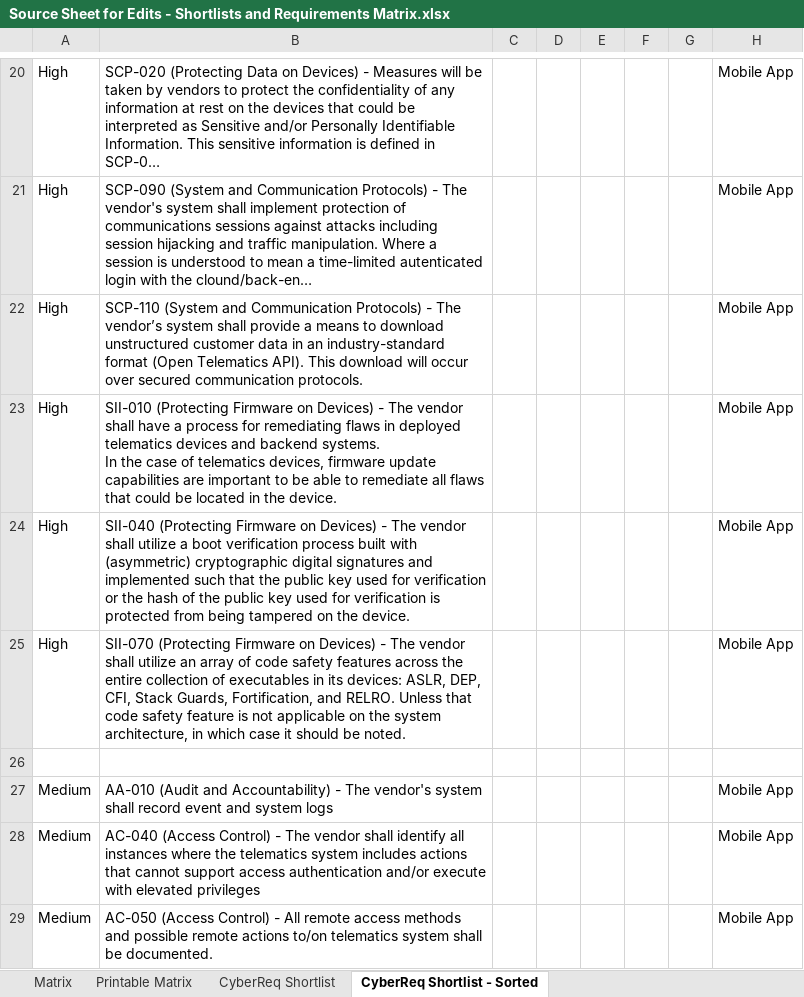
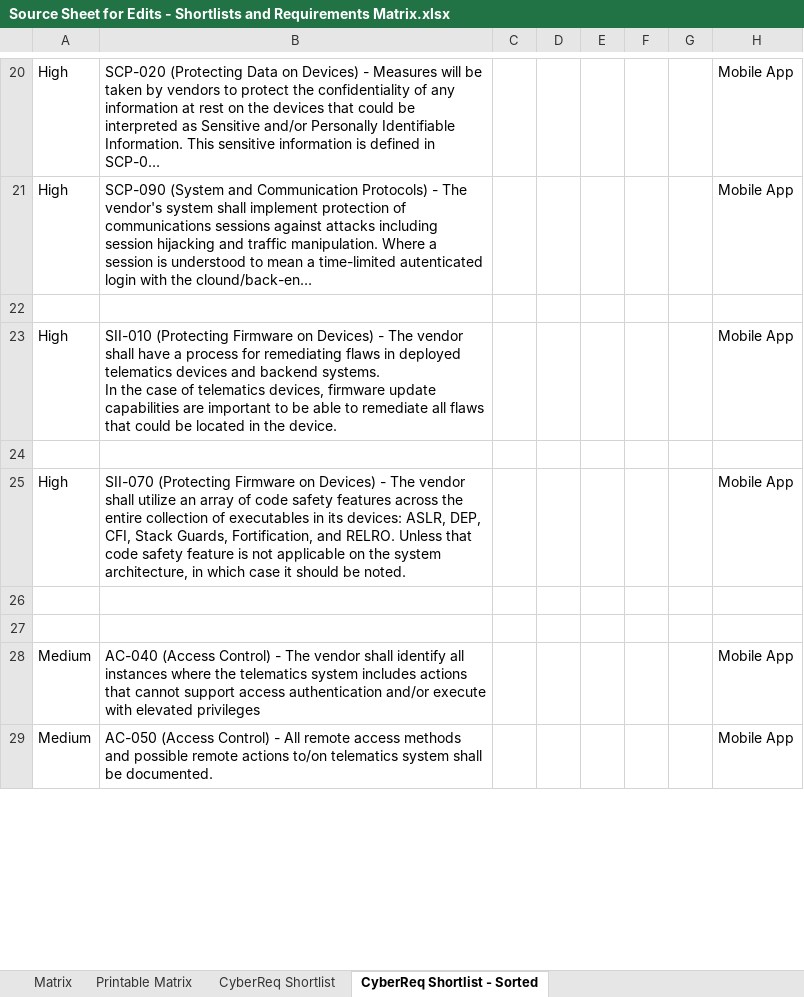
Before and after one commit to nmfta-repo/nmfta-rfp_templates, an Excel workbook: src/Source Sheet for Edits - Shortlists and Requirements Matrix.xlsx, sheet CyberReq Shortlist - Sorted, drawn as a sheet; only a part is shown, gaps mark what is left out; long unchanged cells end in …; values as stored, in another font and other column widths than the file's, no borders; the diff covers the shown part only; the diff names each change by its address in the sheet, - before the commit and + after, or states it on an @@ line.

```diff
--- a/src/Source Sheet for Edits - Shortlists and Requirements Matrix.xlsx (sheet CyberReq Shortlist - Sorted)
+++ b/src/Source Sheet for Edits - Shortlists and Requirements Matrix.xlsx (sheet CyberReq Shortlist - Sorted)
-row 22: High | SCP-110 (System and Communication Protocols) - The vendor’s system shall provide a means to download unstructured customer data in an industry-standard format (Open Telematics API). This download will occur over secured communication protocols. |  |  |  |  |  | Mobile App
+row 22: (empty)
-row 24: High | SII-040 (Protecting Firmware on Devices) - The vendor shall utilize a boot verification process built with (asymmetric) cryptographic digital signatures and implemented such that the public key used for verification or the hash of the public key used for verification is protected from being tampered on the device. |  |  |  |  |  | Mobile App
+row 24: (empty)
-row 27: Medium | AA-010 (Audit and Accountability) - The vendor's system shall record event and system logs |  |  |  |  |  | Mobile App
+row 27: (empty)
```
Also changed, not shown: 7 added rows, 7 removed rows and 96 edited cells elsewhere in this sheet, sheet CyberReq Shortlist, sheet Matrix, formulas that keep their value.
